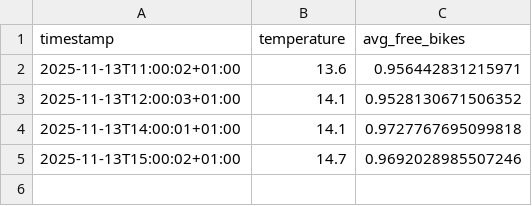
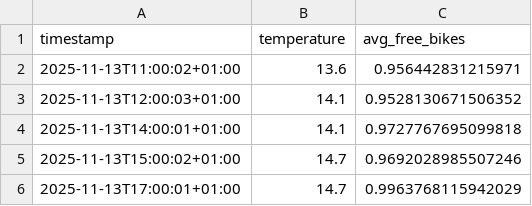
Before and after one commit to LarsGeirnaert/hogenttin-linux-2526-LarsGeirnaert, a CSV file: transformed_data/combined.csv, drawn as a sheet; the diff names each change by its address in the sheet, - before the commit and + after, or states it on an @@ line.

```diff
--- a/transformed_data/combined.csv
+++ b/transformed_data/combined.csv
+row 6: 2025-11-13T17:00:01+01:00 | 14.7 | 0.9963768115942029
```
Also changed, not shown: 11 other files.
